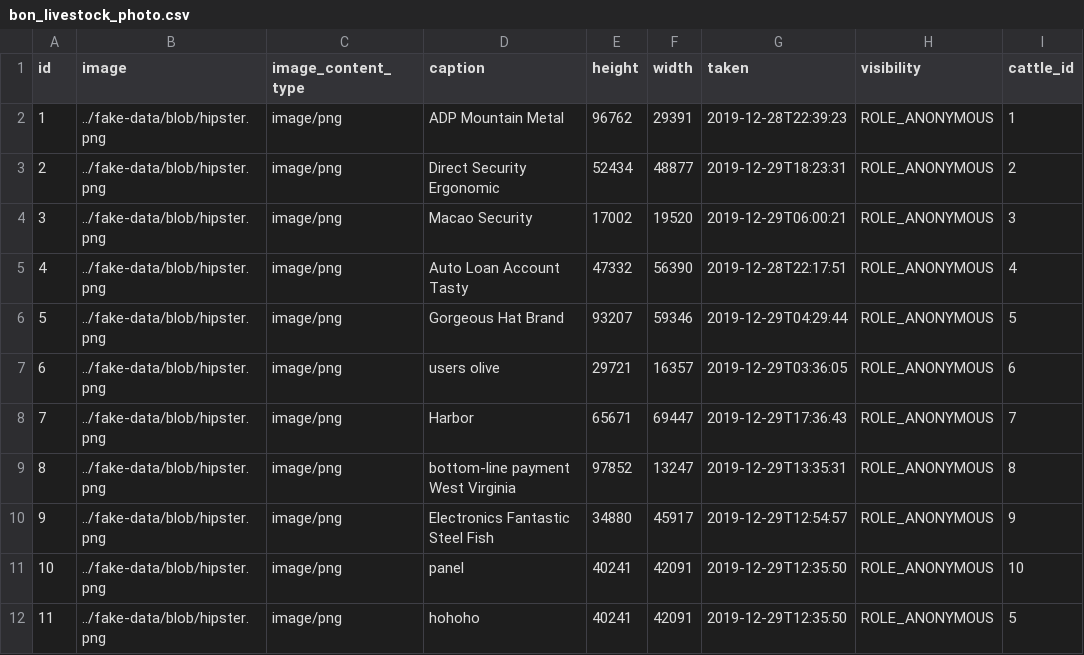
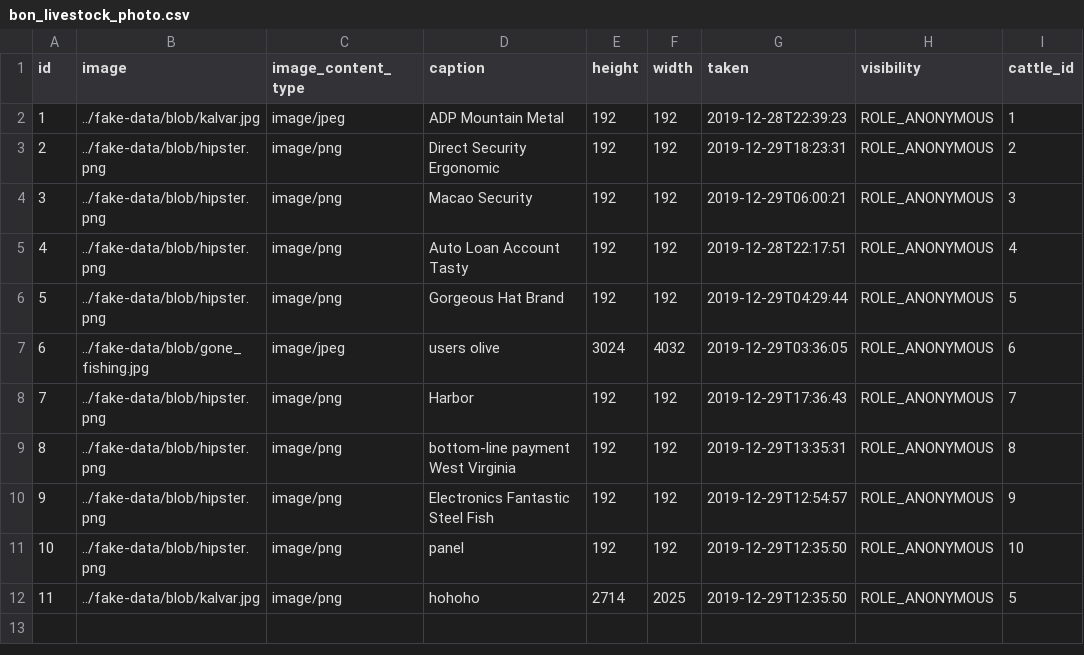
Before and after one commit to frostmarked/bonLivestockService, a CSV file: src/main/resources/config/liquibase/fake-data/bon_livestock_photo.csv, drawn as a sheet.

Commit message:
[ci skip] better fake data for images

```diff
--- a/src/main/resources/config/liquibase/fake-data/bon_livestock_photo.csv
+++ b/src/main/resources/config/liquibase/fake-data/bon_livestock_photo.csv
@@ -1,12 +1,12 @@
 id;image;image_content_type;caption;height;width;taken;visibility;cattle_id
-1;../fake-data/blob/hipster.png;image/png;ADP Mountain Metal;96762;29391;2019-12-28T22:39:23;ROLE_ANONYMOUS;1
-2;../fake-data/blob/hipster.png;image/png;Direct Security Ergonomic;52434;48877;2019-12-29T18:23:31;ROLE_ANONYMOUS;2
-3;../fake-data/blob/hipster.png;image/png;Macao Security;17002;19520;2019-12-29T06:00:21;ROLE_ANONYMOUS;3
-4;../fake-data/blob/hipster.png;image/png;Auto Loan Account Tasty;47332;56390;2019-12-28T22:17:51;ROLE_ANONYMOUS;4
-5;../fake-data/blob/hipster.png;image/png;Gorgeous Hat Brand;93207;59346;2019-12-29T04:29:44;ROLE_ANONYMOUS;5
-6;../fake-data/blob/hipster.png;image/png;users olive;29721;16357;2019-12-29T03:36:05;ROLE_ANONYMOUS;6
-7;../fake-data/blob/hipster.png;image/png;Harbor;65671;69447;2019-12-29T17:36:43;ROLE_ANONYMOUS;7
-8;../fake-data/blob/hipster.png;image/png;bottom-line payment West Virginia;97852;13247;2019-12-29T13:35:31;ROLE_ANONYMOUS;8
-9;../fake-data/blob/hipster.png;image/png;Electronics Fantastic Steel Fish;34880;45917;2019-12-29T12:54:57;ROLE_ANONYMOUS;9
-10;../fake-data/blob/hipster.png;image/png;panel;40241;42091;2019-12-29T12:35:50;ROLE_ANONYMOUS;10
-11;../fake-data/blob/hipster.png;image/png;hohoho;40241;42091;2019-12-29T12:35:50;ROLE_ANONYMOUS;5
+1;../fake-data/blob/kalvar.jpg;image/jpeg;ADP Mountain Metal;192;192;2019-12-28T22:39:23;ROLE_ANONYMOUS;1
+2;../fake-data/blob/hipster.png;image/png;Direct Security Ergonomic;192;192;2019-12-29T18:23:31;ROLE_ANONYMOUS;2
+3;../fake-data/blob/hipster.png;image/png;Macao Security;192;192;2019-12-29T06:00:21;ROLE_ANONYMOUS;3
+4;../fake-data/blob/hipster.png;image/png;Auto Loan Account Tasty;192;192;2019-12-28T22:17:51;ROLE_ANONYMOUS;4
+5;../fake-data/blob/hipster.png;image/png;Gorgeous Hat Brand;192;192;2019-12-29T04:29:44;ROLE_ANONYMOUS;5
+6;../fake-data/blob/gone_fishing.jpg;image/jpeg;users olive;3024;4032;2019-12-29T03:36:05;ROLE_ANONYMOUS;6
+7;../fake-data/blob/hipster.png;image/png;Harbor;192;192;2019-12-29T17:36:43;ROLE_ANONYMOUS;7
+8;../fake-data/blob/hipster.png;image/png;bottom-line payment West Virginia;192;192;2019-12-29T13:35:31;ROLE_ANONYMOUS;8
+9;../fake-data/blob/hipster.png;image/png;Electronics Fantastic Steel Fish;192;192;2019-12-29T12:54:57;ROLE_ANONYMOUS;9
+10;../fake-data/blob/hipster.png;image/png;panel;192;192;2019-12-29T12:35:50;ROLE_ANONYMOUS;10
+11;../fake-data/blob/kalvar.jpg;image/png;hohoho;2714;2025;2019-12-29T12:35:50;ROLE_ANONYMOUS;5
```
Also changed, not shown: 2 other files.
